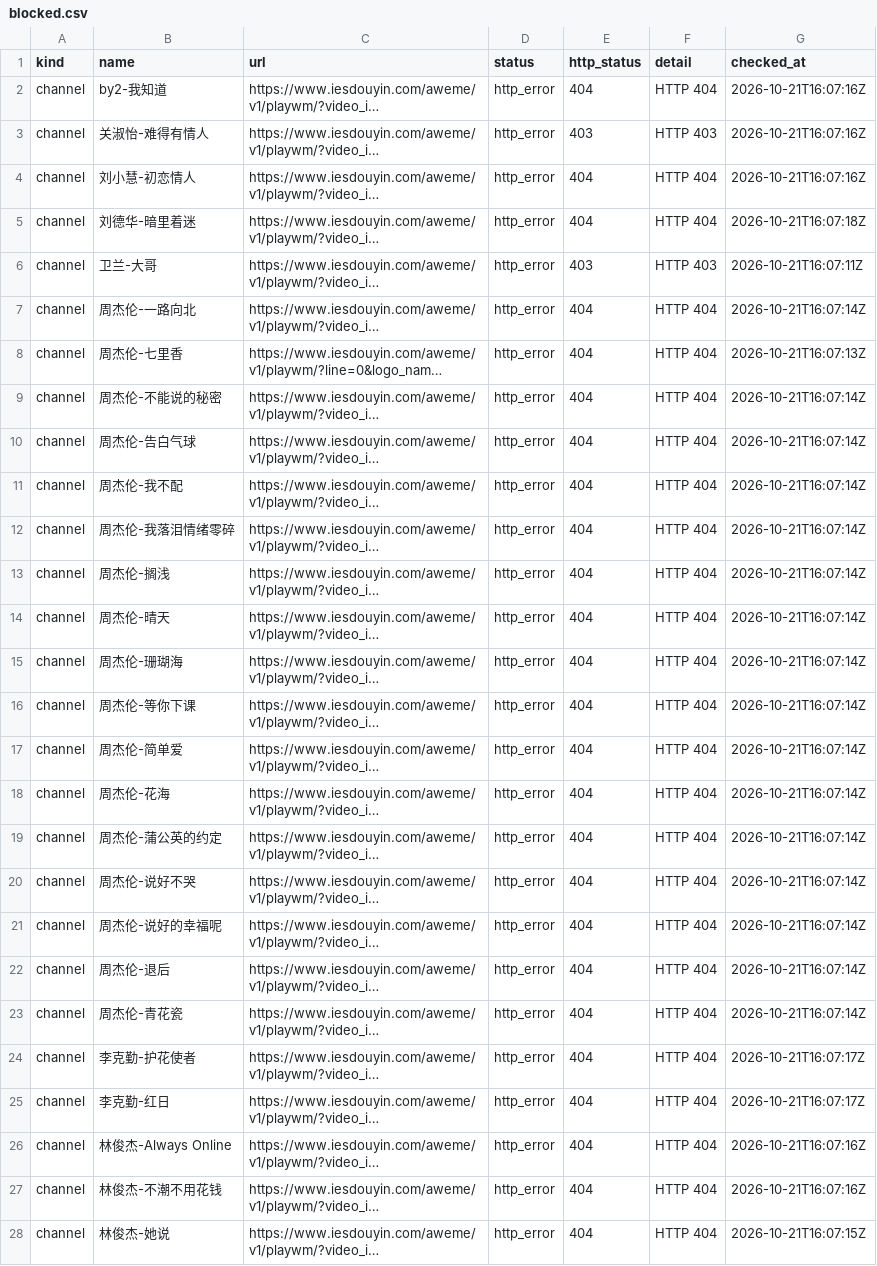
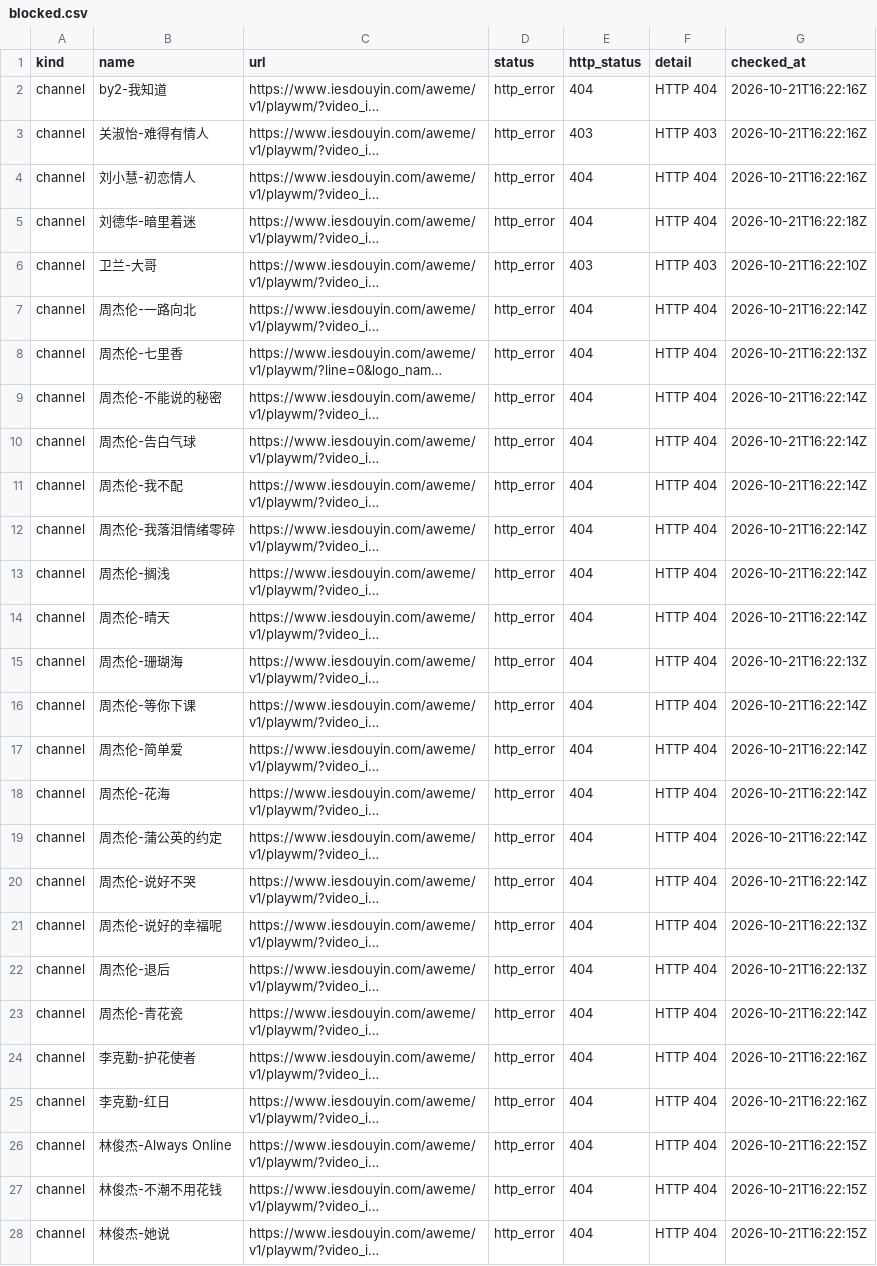
Before and after one commit to hegio/Geit, a CSV file: docs/blocked.csv, drawn as a sheet; only a part is shown; long unchanged cells end in …; the diff covers the shown part only; the diff names each change by its address in the sheet, - before the commit and + after, or states it on an @@ line.

```diff
--- a/docs/blocked.csv
+++ b/docs/blocked.csv
-G2:G4 (checked_at): 2026-10-21T16:07:16Z
+G2:G4 (checked_at): 2026-10-21T16:22:16Z
-G5 (checked_at): 2026-10-21T16:07:18Z
+G5 (checked_at): 2026-10-21T16:22:18Z
-G6 (checked_at): 2026-10-21T16:07:11Z
+G6 (checked_at): 2026-10-21T16:22:10Z
-G7 (checked_at): 2026-10-21T16:07:14Z
+G7 (checked_at): 2026-10-21T16:22:14Z
-G8 (checked_at): 2026-10-21T16:07:13Z
+G8 (checked_at): 2026-10-21T16:22:13Z
-G9:G14 (checked_at): 2026-10-21T16:07:14Z
+G9:G14 (checked_at): 2026-10-21T16:22:14Z
-G15 (checked_at): 2026-10-21T16:07:14Z
+G15 (checked_at): 2026-10-21T16:22:13Z
-G16:G20 (checked_at): 2026-10-21T16:07:14Z
+G16:G20 (checked_at): 2026-10-21T16:22:14Z
-G21:G22 (checked_at): 2026-10-21T16:07:14Z
+G21:G22 (checked_at): 2026-10-21T16:22:13Z
-G23 (checked_at): 2026-10-21T16:07:14Z
+G23 (checked_at): 2026-10-21T16:22:14Z
-G24:G25 (checked_at): 2026-10-21T16:07:17Z
+G24:G25 (checked_at): 2026-10-21T16:22:16Z
-G26:G27 (checked_at): 2026-10-21T16:07:16Z
+G26:G27 (checked_at): 2026-10-21T16:22:15Z
-G28 (checked_at): 2026-10-21T16:07:15Z
+G28 (checked_at): 2026-10-21T16:22:15Z
```
Also changed, not shown: 2 added rows and 20 edited cells elsewhere in this file, docs/health.csv, 23 other files.
